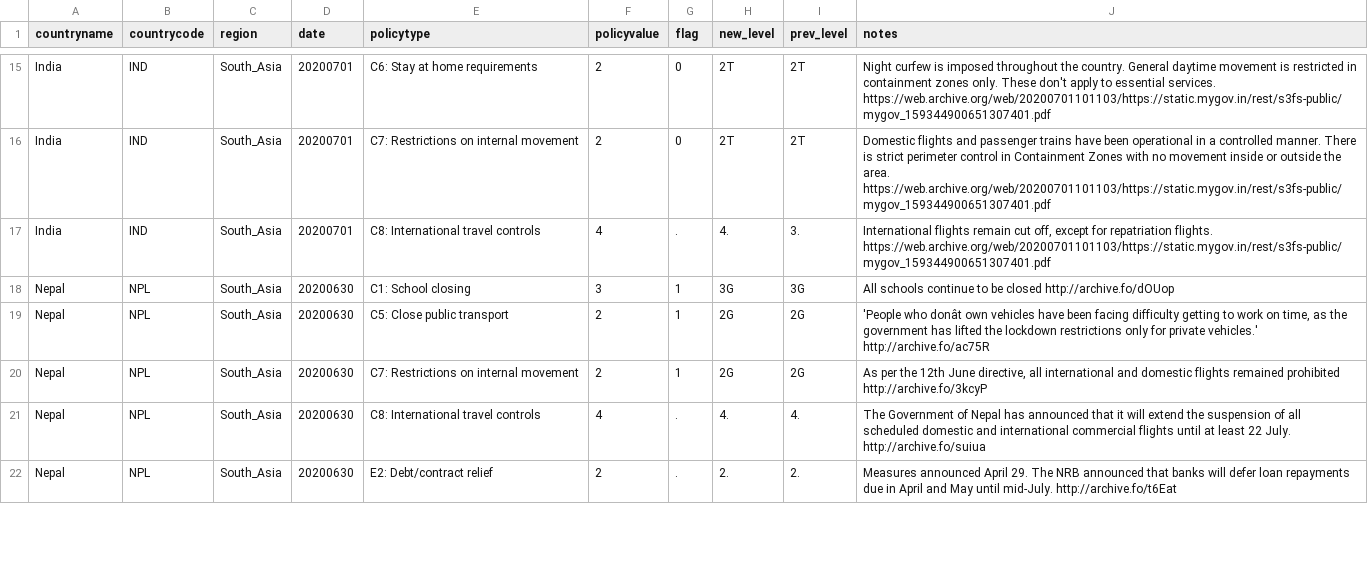
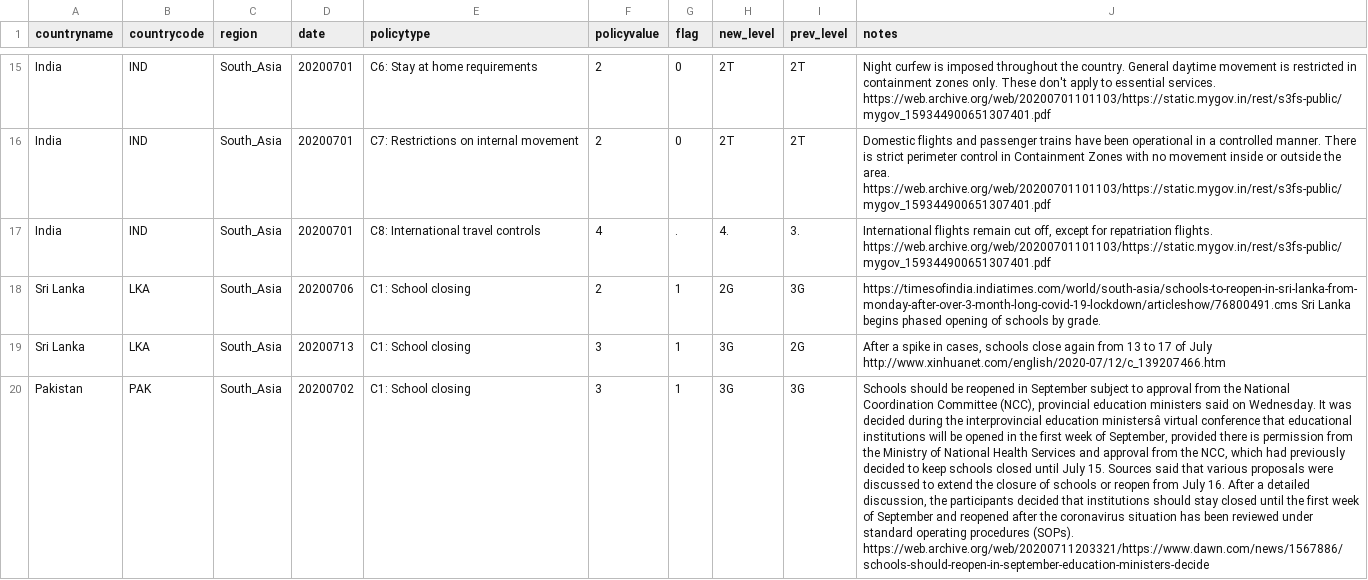
Before and after one commit to OxCGRT/covid-policy-scratchpad, a CSV file: regional_changes/latest_South_Asia.csv, drawn as a sheet; only a part is shown, gaps mark what is left out; removed rows and columns are numbered as before the commit, all else as after; the diff covers the shown part only; the diff names each change by its address in the sheet, - before the commit and + after, or states it on an @@ line.

```diff
--- a/regional_changes/latest_South_Asia.csv
+++ b/regional_changes/latest_South_Asia.csv
+row 18: Sri Lanka | LKA | South_Asia | 20200706 | C1: School closing | 2 | 1 | 2G | 3G | https://timesofindia.indiatimes.com/world/south-asia/schools-to-reopen-in-sri-lanka-from-monday-after-over-3-month-long-covid-19-lockdown/articleshow/76800491.cms Sri Lanka begins phased opening of schools by grade.
+row 19: Sri Lanka | LKA | South_Asia | 20200713 | C1: School closing | 3 | 1 | 3G | 2G | After a spike in cases, schools close again from 13 to 17 of July http://www.xinhuanet.com/english/2020-07/12/c_139207466.htm
-A20 (countryname): Nepal
+A20 (countryname): Pakistan
-B20 (countrycode): NPL
+B20 (countrycode): PAK
-D20 (date): 20200630
+D20 (date): 20200702
-J20 (notes): All schools continue to be closed http://archive.fo/dOUop
+J20 (notes): Schools should be reopened in September subject to approval from the National Coordination Committee (NCC), provincial education ministers said on Wednesday. It was decided during the interprovincial education ministersâ virtual conference that educational institutions will be opened in the first week of September, provided there is permission from the Ministry of National Health Services and approval from the NCC, which had previously decided to keep schools closed until July 15. Sources said that various proposals were discussed to extend the closure of schools or reopen from July 16. After a detailed discussion, the participants decided that institutions should stay closed until the first week of September and reopened after the coronavirus situation has been reviewed under standard operating procedures (SOPs). https://web.archive.org/web/20200711203321/https://www.dawn.com/news/1567886/schools-should-reopen-in-september-education-ministers-decide
-row 19: Nepal | NPL | South_Asia | 20200630 | C5: Close public transport | 2 | 1 | 2G | 2G | 'People who donât own vehicles have been facing difficulty getting to work on time, as the government has lifted the lockdown restrictions only for private vehicles.' http://archive.fo/ac75R
-row 20: Nepal | NPL | South_Asia | 20200630 | C7: Restrictions on internal movement | 2 | 1 | 2G | 2G | As per the 12th June directive, all international and domestic flights remained prohibited http://archive.fo/3kcyP
-row 21: Nepal | NPL | South_Asia | 20200630 | C8: International travel controls | 4 | . | 4. | 4. | The Government of Nepal has announced that it will extend the suspension of all scheduled domestic and international commercial flights until at least 22 July. http://archive.fo/suiua
-row 22: Nepal | NPL | South_Asia | 20200630 | E2: Debt/contract relief | 2 | . | 2. | 2. | Measures announced April 29. The NRB announced that banks will defer loan repayments due in April and May until mid-July. http://archive.fo/t6Eat
```
Also changed, not shown: 3 added rows, 1 removed row and 1 edited cell elsewhere in this file, regional_changes/latest_Latin_America_Caribbean.csv, regional_changes/latest_Middle_East_North_Africa.csv, 13 other files.
